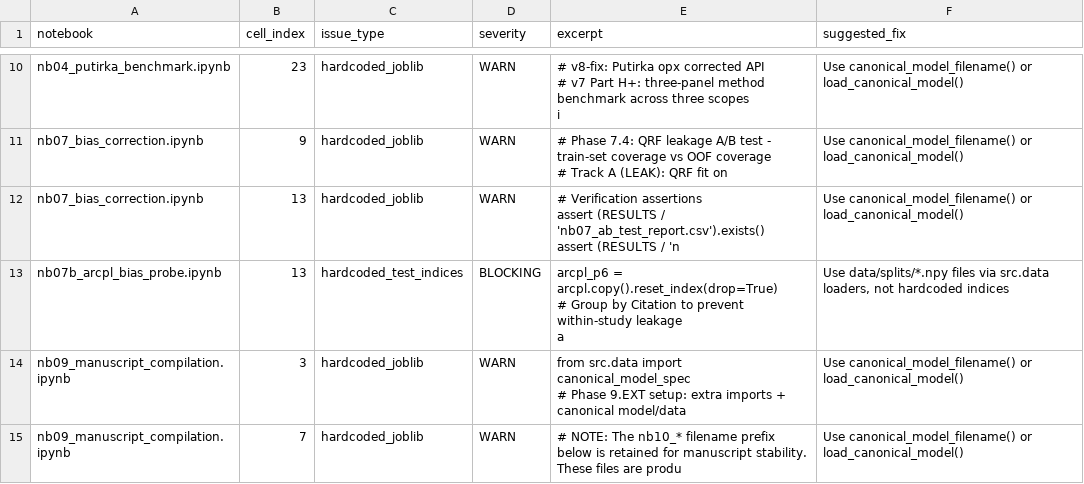
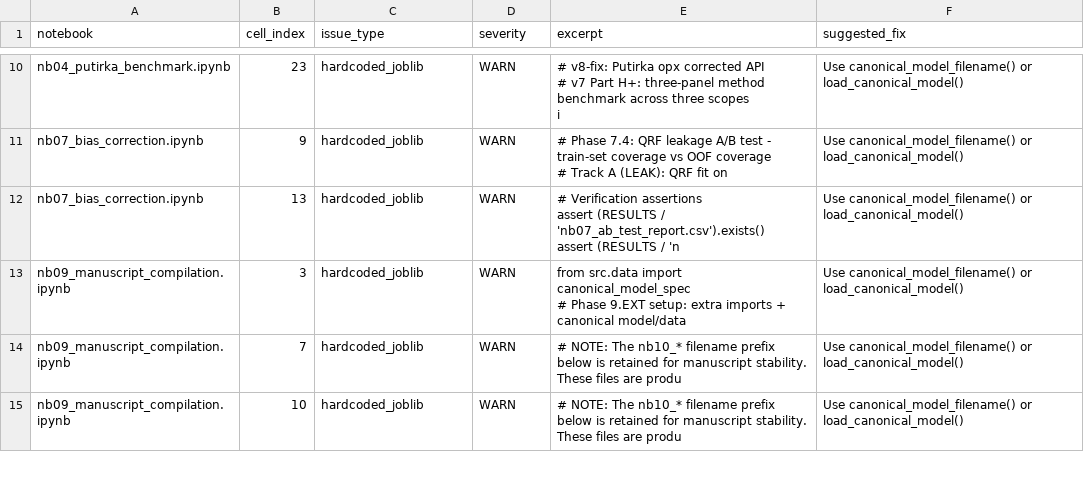
Before and after one commit to NoisySnooper/Orthopyroxene-ML-Project, a CSV file: results/v10_phase_b_audit.csv, drawn as a sheet; only a part is shown, gaps mark what is left out; the shorter side is filled out with more unchanged rows; ↵ is a line break in a cell; the diff names each change by its address in the sheet, - before the commit and + after, or states it on an @@ line.

Commit message:
Phase B: refine audit script, confirm 0 BLOCKING issues

```diff
--- a/results/v10_phase_b_audit.csv
+++ b/results/v10_phase_b_audit.csv
-row 13: nb07b_arcpl_bias_probe.ipynb | 13 | hardcoded_test_indices | BLOCKING | arcpl_p6 = arcpl.copy().reset_index(drop=True) ↵ # Group by Citation to prevent within-study leakage ↵ a | Use data/splits/*.npy files via src.data loaders, not hardcoded indices
```
Also changed, not shown: 1 other file.
